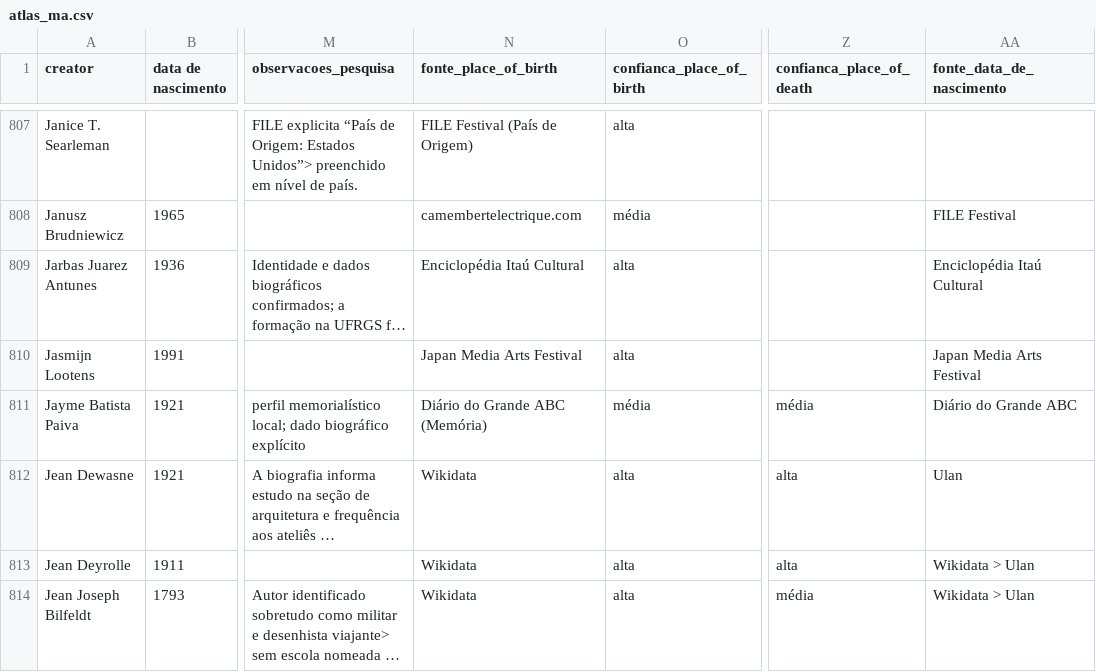
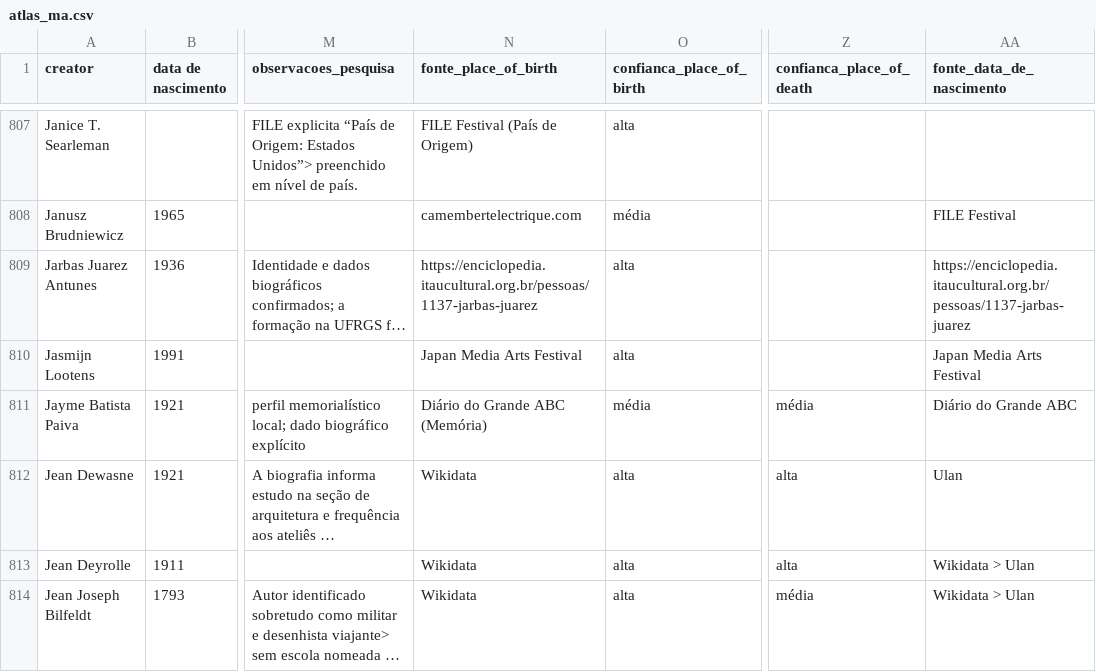
Before and after one commit to carloslemos/carloslemos.github.io, a CSV file: atlas-acervos-digitais/atlas_ma.csv, drawn as a sheet; only a part is shown, gaps mark what is left out; long unchanged cells end in …; the diff covers the shown part only; the diff names each change by its address in the sheet, - before the commit and + after, or states it on an @@ line.

```diff
--- a/atlas-acervos-digitais/atlas_ma.csv
+++ b/atlas-acervos-digitais/atlas_ma.csv
-N809 (fonte_place_of_birth): Enciclopédia Itaú Cultural
+N809 (fonte_place_of_birth): https://enciclopedia.itaucultural.org.br/pessoas/1137-jarbas-juarez
-AA809 (fonte_data_de_nascimento): Enciclopédia Itaú Cultural
+AA809 (fonte_data_de_nascimento): https://enciclopedia.itaucultural.org.br/pessoas/1137-jarbas-juarez
```
Also changed, not shown: 79 edited cells elsewhere in this file, atlas-acervos-digitais/atlas_ma_eng.csv.
